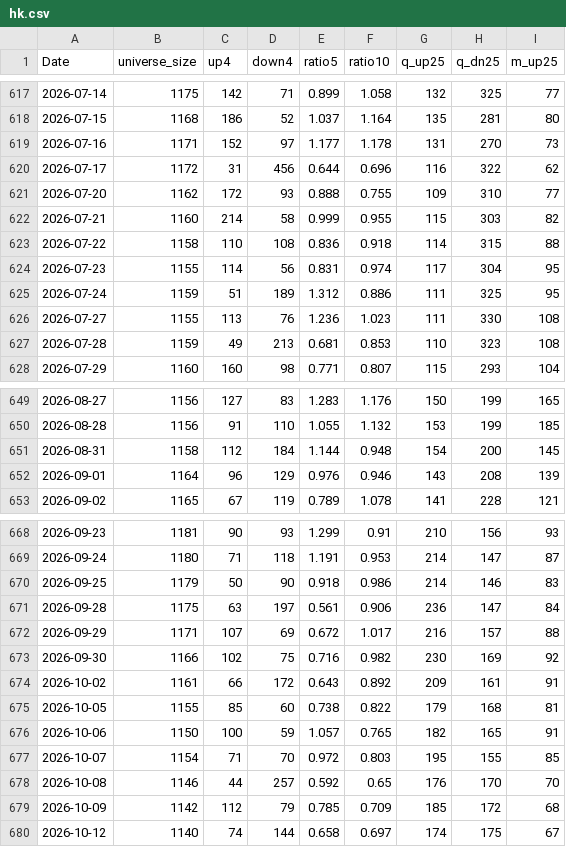
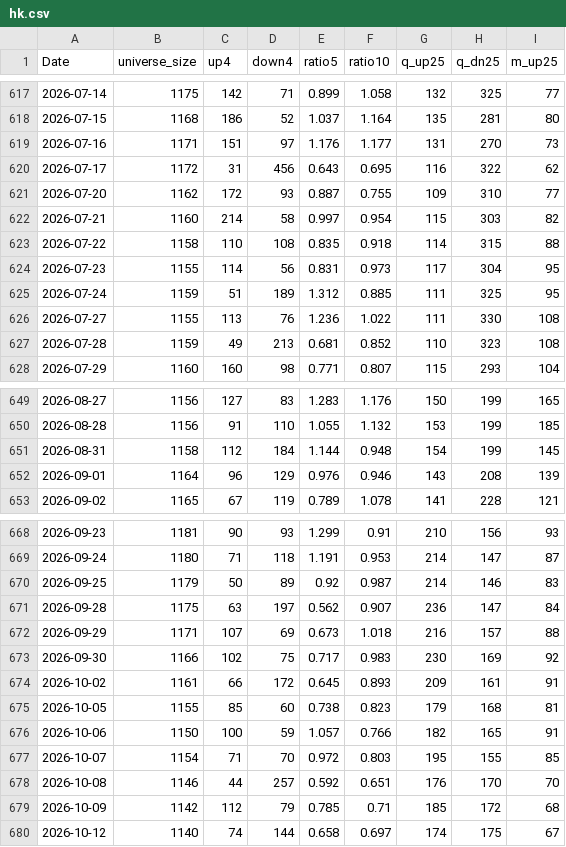
Before and after one commit to nick-l-wh/asia-breadth, a CSV file: data/hk.csv, drawn as a sheet; only a part is shown, gaps mark what is left out; the diff covers the shown part only; the diff names each change by its address in the sheet, - before the commit and + after, or states it on an @@ line.

```diff
--- a/data/hk.csv
+++ b/data/hk.csv
-C619 (up4): 152
+C619 (up4): 151
-E619 (ratio5): 1.177
+E619 (ratio5): 1.176
-F619 (ratio10): 1.178
+F619 (ratio10): 1.177
-E620 (ratio5): 0.644
+E620 (ratio5): 0.643
-F620 (ratio10): 0.696
+F620 (ratio10): 0.695
-E621 (ratio5): 0.888
+E621 (ratio5): 0.887
-E622 (ratio5): 0.999
+E622 (ratio5): 0.997
-F622 (ratio10): 0.955
+F622 (ratio10): 0.954
-E623 (ratio5): 0.836
+E623 (ratio5): 0.835
-F624 (ratio10): 0.974
+F624 (ratio10): 0.973
-F625 (ratio10): 0.886
+F625 (ratio10): 0.885
-F626 (ratio10): 1.023
+F626 (ratio10): 1.022
-F627 (ratio10): 0.853
+F627 (ratio10): 0.852
-H651 (q_dn25): 200
+H651 (q_dn25): 199
-D670 (down4): 90
+D670 (down4): 89
-E670 (ratio5): 0.918
+E670 (ratio5): 0.92
-F670 (ratio10): 0.986
+F670 (ratio10): 0.987
-E671 (ratio5): 0.561
+E671 (ratio5): 0.562
-F671 (ratio10): 0.906
+F671 (ratio10): 0.907
-E672 (ratio5): 0.672
+E672 (ratio5): 0.673
-F672 (ratio10): 1.017
+F672 (ratio10): 1.018
-E673 (ratio5): 0.716
+E673 (ratio5): 0.717
-F673 (ratio10): 0.982
+F673 (ratio10): 0.983
-E674 (ratio5): 0.643
+E674 (ratio5): 0.645
-F674 (ratio10): 0.892
+F674 (ratio10): 0.893
-F675 (ratio10): 0.822
+F675 (ratio10): 0.823
-F676 (ratio10): 0.765
+F676 (ratio10): 0.766
-F678 (ratio10): 0.65
+F678 (ratio10): 0.651
-F679 (ratio10): 0.709
+F679 (ratio10): 0.71
```
Also changed, not shown: 1 added row and 58 edited cells elsewhere in this file, data/au.csv, data/jp.csv, 1 other file.
